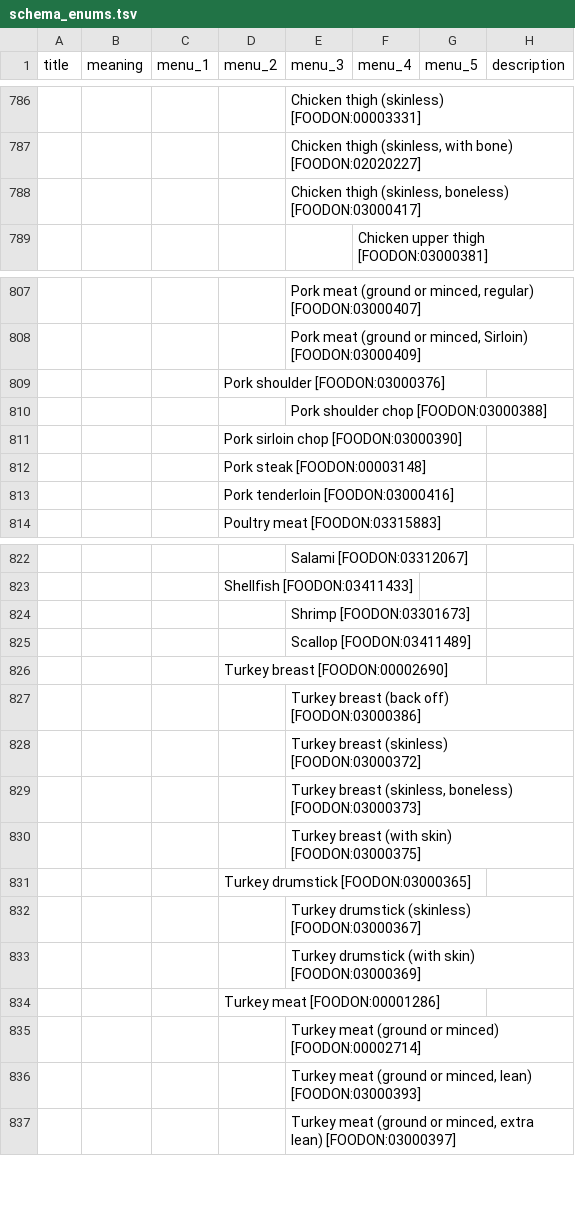
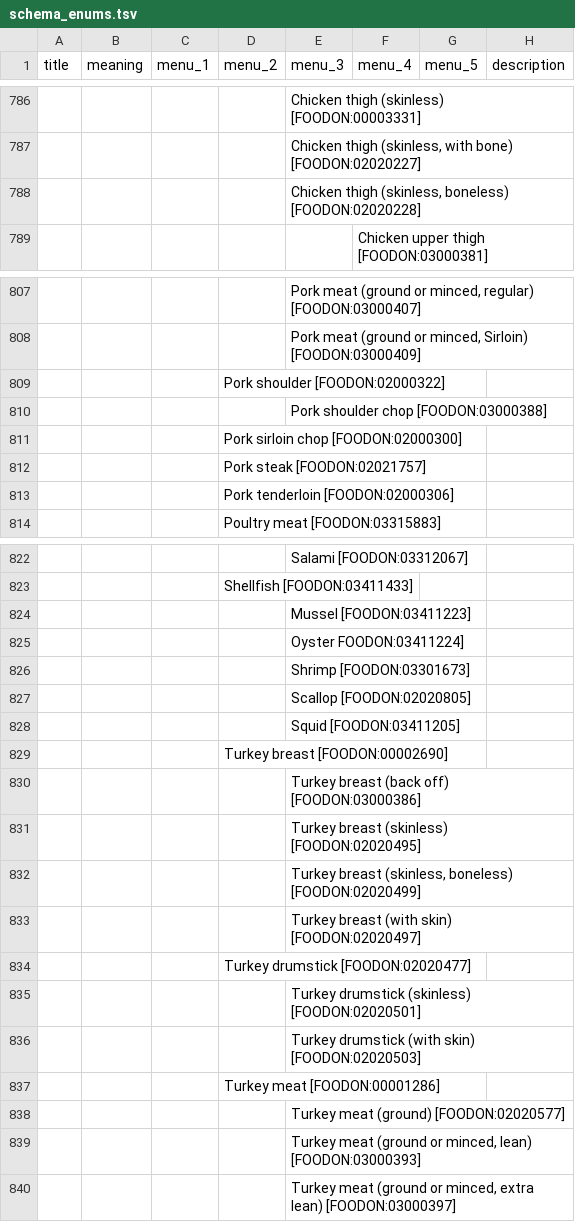
Before and after one commit to cidgoh/DataHarmonizer, a TSV file: web/templates/grdi/schema_enums.tsv, drawn as a sheet; only a part is shown, gaps mark what is left out; addresses are those after the commit; the diff covers the shown part only; the diff names each change by its address in the sheet, - before the commit and + after, or states it on an @@ line.

```diff
--- a/web/templates/grdi/schema_enums.tsv
+++ b/web/templates/grdi/schema_enums.tsv
-E788 (menu_3): …(skinless, boneless) [FOODON:03000417]
+E788 (menu_3): …(skinless, boneless) [FOODON:02020228]
-D809 (menu_2): Pork shoulder [FOODON:03000376]
+D809 (menu_2): Pork shoulder [FOODON:02000322]
-D811 (menu_2): Pork sirloin chop [FOODON:03000390]
+D811 (menu_2): Pork sirloin chop [FOODON:02000300]
-D812 (menu_2): Pork steak [FOODON:00003148]
+D812 (menu_2): Pork steak [FOODON:02021757]
-D813 (menu_2): Pork tenderloin [FOODON:03000416]
+D813 (menu_2): Pork tenderloin [FOODON:02000306]
+row 824:  |  |  |  | Mussel [FOODON:03411223]
+row 825:  |  |  |  | Oyster FOODON:03411224]
-E827 (menu_3): Scallop [FOODON:03411489]
+E827 (menu_3): Scallop [FOODON:02020805]
+row 828:  |  |  |  | Squid [FOODON:03411205]
-E831 (menu_3): Turkey breast (skinless) [FOODON:03000372]
+E831 (menu_3): Turkey breast (skinless) [FOODON:02020495]
-E832 (menu_3): …(skinless, boneless) [FOODON:03000373]
+E832 (menu_3): …(skinless, boneless) [FOODON:02020499]
-E833 (menu_3): Turkey breast (with skin) [FOODON:03000375]
+E833 (menu_3): Turkey breast (with skin) [FOODON:02020497]
-D834 (menu_2): Turkey drumstick [FOODON:03000365]
+D834 (menu_2): Turkey drumstick [FOODON:02020477]
-E835 (menu_3): Turkey drumstick (skinless) [FOODON:03000367]
+E835 (menu_3): Turkey drumstick (skinless) [FOODON:02020501]
-E836 (menu_3): …(with skin) [FOODON:03000369]
+E836 (menu_3): …(with skin) [FOODON:02020503]
-E838 (menu_3): Turkey meat (ground or minced) [FOODON:00002714]
+E838 (menu_3): Turkey meat (ground) [FOODON:02020577]
```
Also changed, not shown: 13 added rows, 1 moved row and 26 edited cells elsewhere in this file, web/templates/grdi/schema_slots.tsv, 3 other files.
